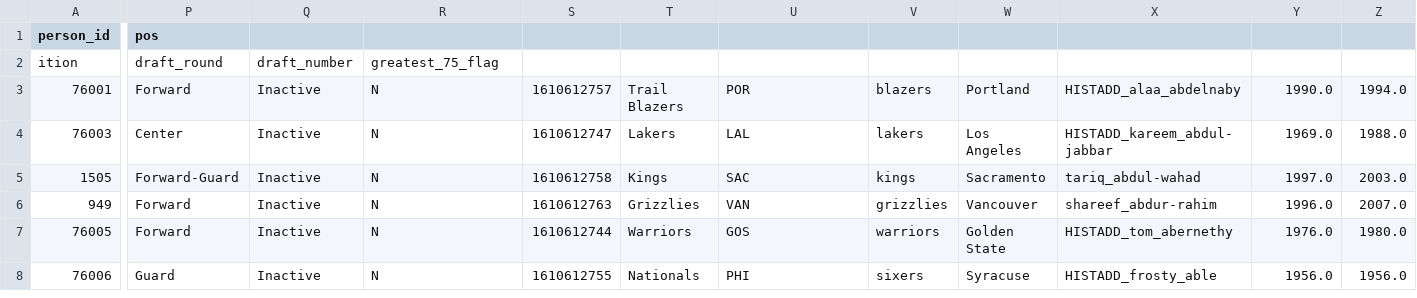
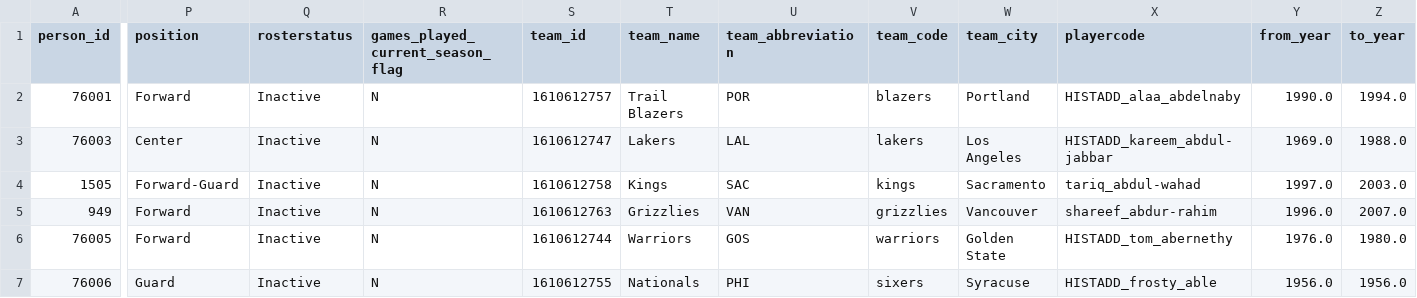
Before and after one commit to EnTa226/projetTD, a CSV file: common_player_info.csv, drawn as a sheet; only a part is shown, gaps mark what is left out; rows hold the shown columns only; the diff covers the shown part only; the diff names each change by its address in the sheet, - before the commit and + after, or states it on an @@ line.

```diff
--- a/common_player_info.csv
+++ b/common_player_info.csv
-P1: pos
+P1: position
-Q1: (empty)
+Q1: rosterstatus
-R1: (empty)
+R1: games_played_current_season_flag
-S1: (empty)
+S1: team_id
-T1: (empty)
+T1: team_name
-U1: (empty)
+U1: team_abbreviation
-V1: (empty)
+V1: team_code
-W1: (empty)
+W1: team_city
-X1: (empty)
+X1: playercode
-Y1: (empty)
+Y1: from_year
-Z1: (empty)
+Z1: to_year
-row 2: ition | draft_round | draft_number | greatest_75_flag
```
Also changed, not shown: 7 edited cells elsewhere in this file, 1 other file.
